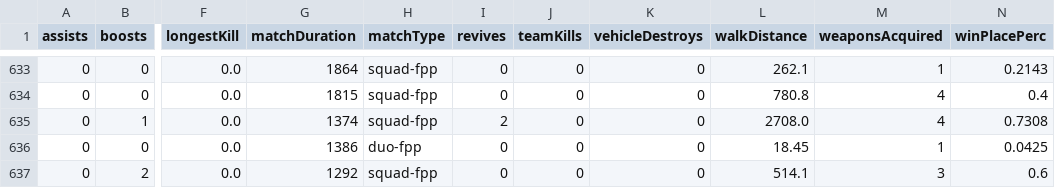
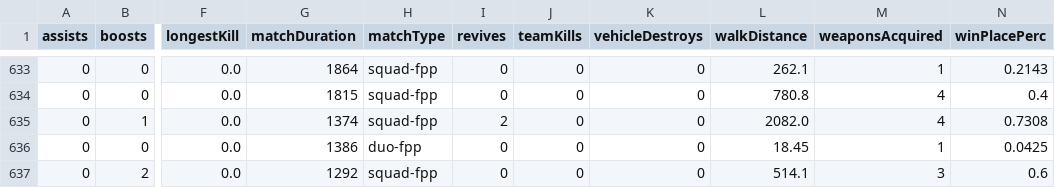
Before and after one commit to sirhashir/PUBG-mlops, a CSV file: artifacts/train.csv, drawn as a sheet; only a part is shown, gaps mark what is left out; the diff names each change by its address in the sheet, - before the commit and + after, or states it on an @@ line.

Commit message:
Updated Dataset

```diff
--- a/artifacts/train.csv
+++ b/artifacts/train.csv
-L635 (walkDistance): 2708.0
+L635 (walkDistance): 2082.0
```
